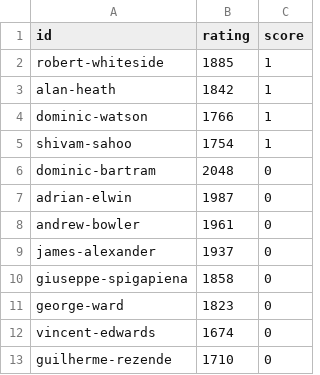
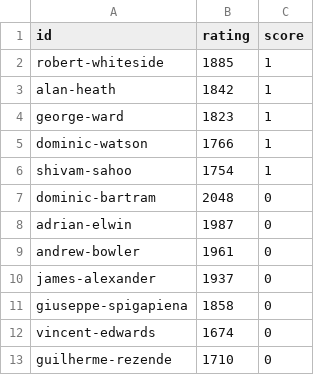
Before and after one commit to MiltonKeynesChessClub/clubwebsite, a CSV file: _data/results/internal/2025/openswiss/players.csv, drawn as a sheet; only a part is shown; removed rows and columns are numbered as before the commit, all else as after; the diff names each change by its address in the sheet, - before the commit and + after, or states it on an @@ line.

```diff
--- a/_data/results/internal/2025/openswiss/players.csv
+++ b/_data/results/internal/2025/openswiss/players.csv
+row 4: george-ward | 1823 | 1
-row 11: george-ward | 1823 | 0
```
Also changed, not shown: _data/results/internal/2025/openswiss/pairings.csv.
